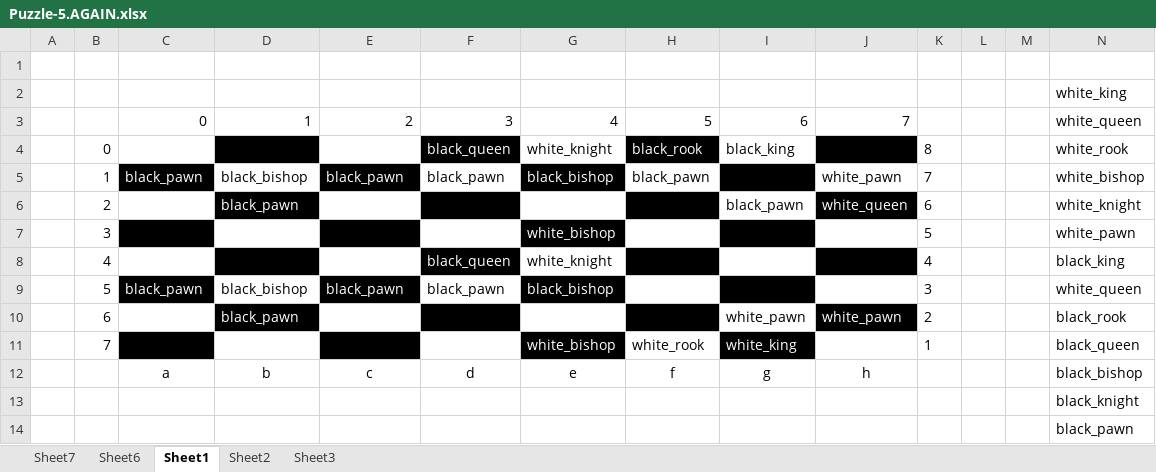
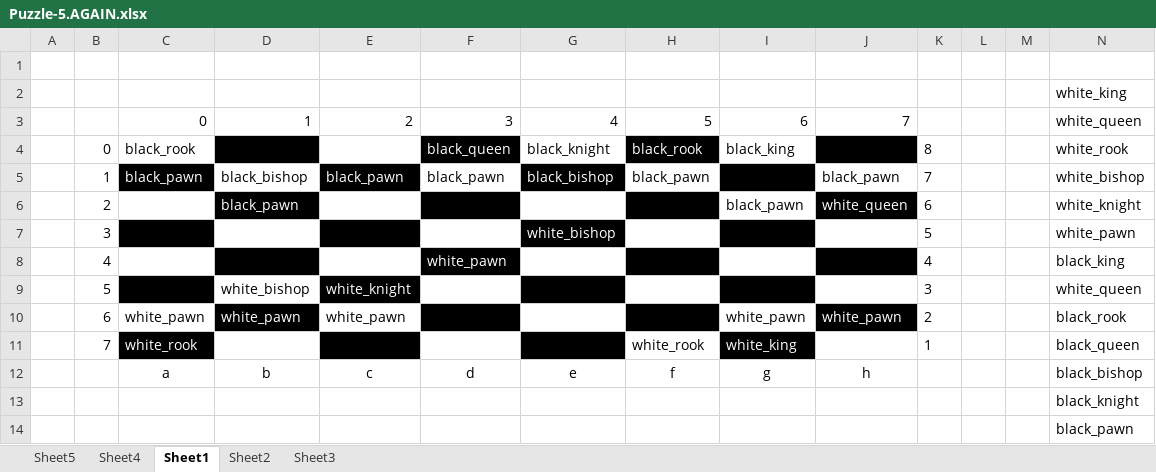
Before and after one commit to chess4fun/chess4fun, an Excel workbook: wikiimages/Puzzle-5.AGAIN.xlsx, sheet Sheet1, drawn as a sheet; values as stored, in another font and other column widths than the file's, no borders; removed rows and columns are numbered as before the commit, all else as after; the diff names each change by its address in the sheet, - before the commit and + after, or states it on an @@ line.

```diff
--- a/wikiimages/Puzzle-5.AGAIN.xlsx (sheet Sheet1)
+++ b/wikiimages/Puzzle-5.AGAIN.xlsx (sheet Sheet1)
-sheet tab: Sheet7
-sheet tab: Sheet6
+sheet tab: Sheet5
+sheet tab: Sheet4
-C4: (empty)
+C4: black_rook
-G4: white_knight
+G4: black_knight
-J5: white_pawn
+J5: black_pawn
-F8: black_queen
+F8: white_pawn
-G8: white_knight
+G8: (empty)
-row 9:  | 5 | black_pawn | black_bishop | black_pawn | black_pawn | black_bishop |  |  |  | 3 |  |  | white_queen
+row 9:  | 5 |  | white_bishop | white_knight |  |  |  |  |  | 3 |  |  | white_queen
-C10: (empty)
+C10: white_pawn
-D10: black_pawn
+D10: white_pawn
-E10: (empty)
+E10: white_pawn
-C11: (empty)
+C11: white_rook
-G11: white_bishop
+G11: (empty)
```
Also changed, not shown: wikiimages/Puzzle-10.xlsx, wikiimages/Puzzle-12.xlsx, 37 other files.
